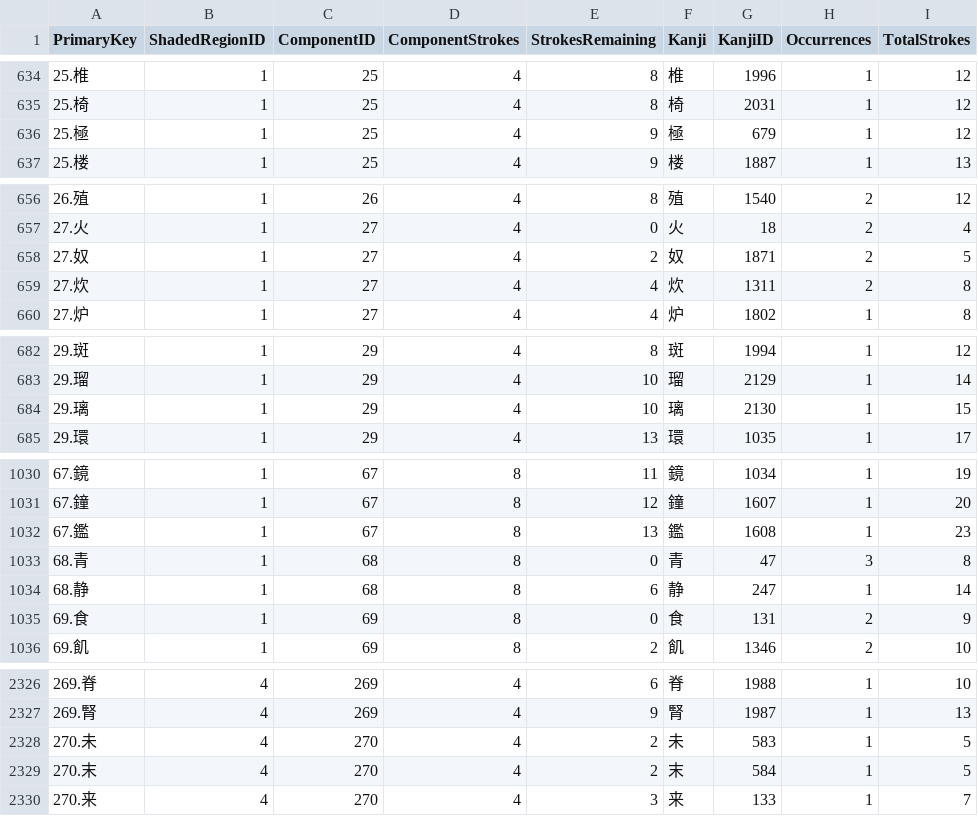
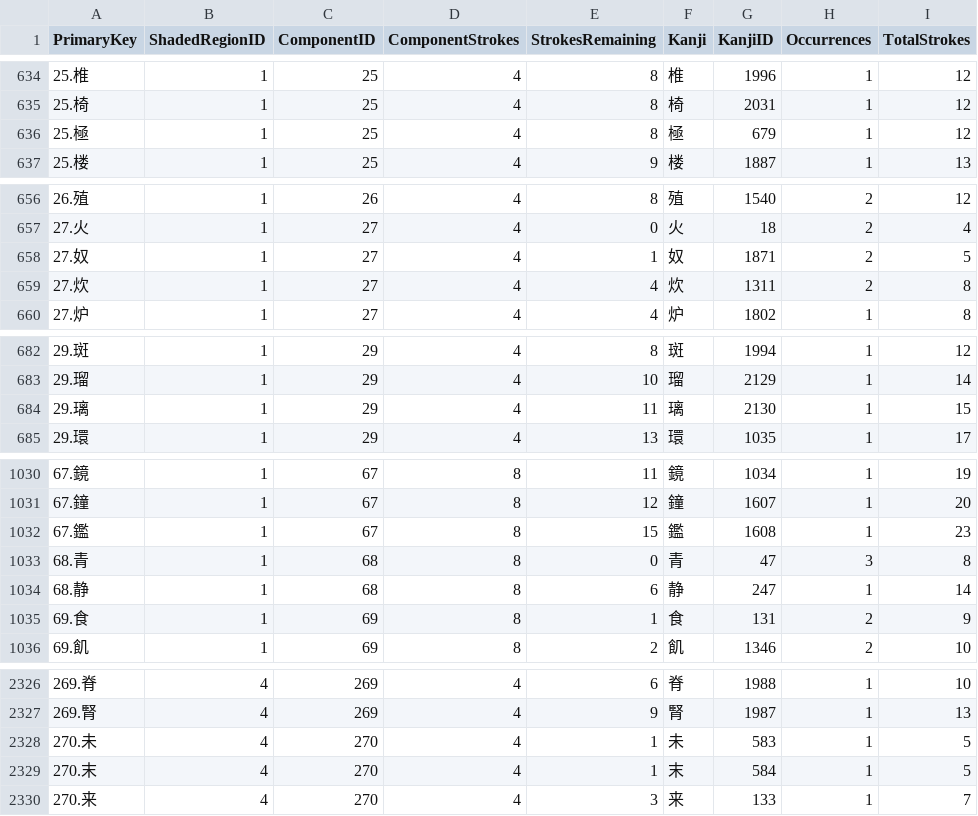
Before and after one commit to christopherball/kanjiVoyager, a CSV file: data/kanjiData.csv, drawn as a sheet; only a part is shown, gaps mark what is left out; the diff covers the shown part only.

```diff
--- a/data/kanjiData.csv
+++ b/data/kanjiData.csv
@@ -635,3 +635,3 @@ PrimaryKey,ShadedRegionID,ComponentID,ComponentStrokes,StrokesRemaining,Kanji,Ka
 25.椅,1,25,4,8,椅,2031,1,12
-25.極,1,25,4,9,極,679,1,12
+25.極,1,25,4,8,極,679,1,12
 25.楼,1,25,4,9,楼,1887,1,13
@@ -657,3 +657,3 @@ PrimaryKey,ShadedRegionID,ComponentID,ComponentStrokes,StrokesRemaining,Kanji,Ka
 27.火,1,27,4,0,火,18,2,4
-27.奴,1,27,4,2,奴,1871,2,5
+27.奴,1,27,4,1,奴,1871,2,5
 27.炊,1,27,4,4,炊,1311,2,8
@@ -683,3 +683,3 @@ PrimaryKey,ShadedRegionID,ComponentID,ComponentStrokes,StrokesRemaining,Kanji,Ka
 29.瑠,1,29,4,10,瑠,2129,1,14
-29.璃,1,29,4,10,璃,2130,1,15
+29.璃,1,29,4,11,璃,2130,1,15
 29.環,1,29,4,13,環,1035,1,17
@@ -1031,6 +1031,6 @@ PrimaryKey,ShadedRegionID,ComponentID,ComponentStrokes,StrokesRemaining,Kanji,Ka
 67.鐘,1,67,8,12,鐘,1607,1,20
-67.鑑,1,67,8,13,鑑,1608,1,23
+67.鑑,1,67,8,15,鑑,1608,1,23
 68.青,1,68,8,0,青,47,3,8
 68.静,1,68,8,6,静,247,1,14
-69.食,1,69,8,0,食,131,2,9
+69.食,1,69,8,1,食,131,2,9
 69.飢,1,69,8,2,飢,1346,2,10
@@ -2327,4 +2327,4 @@ PrimaryKey,ShadedRegionID,ComponentID,ComponentStrokes,StrokesRemaining,Kanji,Ka
 269.腎,4,269,4,9,腎,1987,1,13
-270.未,4,270,4,2,未,583,1,5
-270.末,4,270,4,2,末,584,1,5
+270.未,4,270,4,1,未,583,1,5
+270.末,4,270,4,1,末,584,1,5
 270.来,4,270,4,3,来,133,1,7
```
Also changed, not shown: 1 added row, 1 removed row and 44 edited cells elsewhere in this file, 4 other files.
